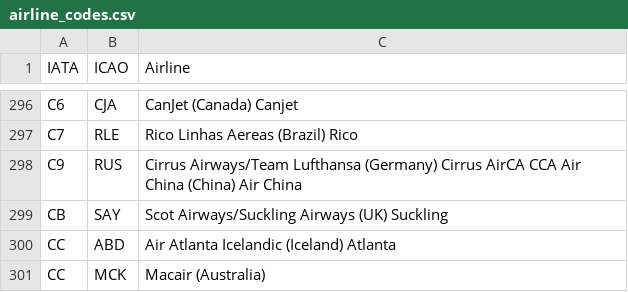
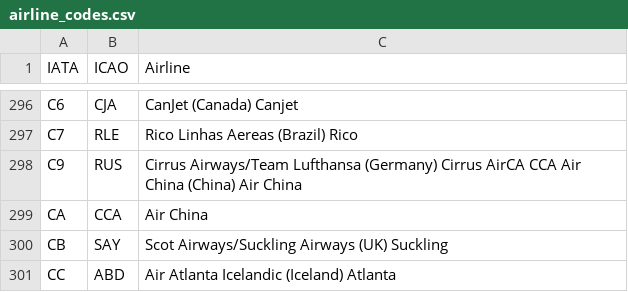
Before and after one commit to shekarpathi/dullesArrivals, a CSV file: airline_codes.csv, drawn as a sheet; only a part is shown, gaps mark what is left out; the shorter side is filled out with more unchanged rows.

Commit message:
Update airline_codes.csv
Air China

```diff
--- a/airline_codes.csv
+++ b/airline_codes.csv
@@ -298,2 +298,3 @@ C7,RLE,Rico Linhas Aereas (Brazil) Rico
 C9,RUS,Cirrus Airways/Team Lufthansa (Germany) Cirrus AirCA CCA Air China (China) Air China
+CA,CCA,Air China
 CB,SAY,Scot Airways/Suckling Airways (UK) Suckling
```
